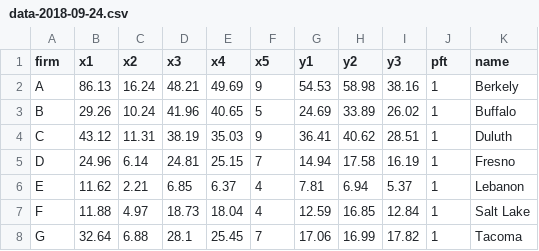
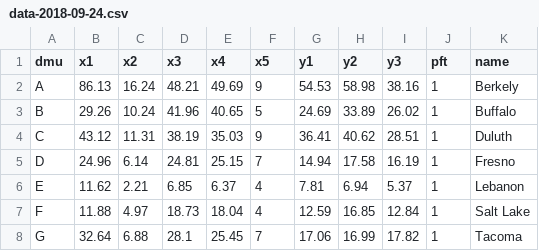
Before and after one commit to eponkratova/data_envelopment_analysis, a CSV file: files/data-2018-09-24.csv, drawn as a sheet; only a part is shown.

```diff
--- a/files/data-2018-09-24.csv
+++ b/files/data-2018-09-24.csv
@@ -1,2 +1,2 @@
-firm,x1,x2,x3,x4,x5,y1,y2,y3,pft,name
+dmu,x1,x2,x3,x4,x5,y1,y2,y3,pft,name
 A,86.13,16.24,48.21,49.69,9,54.53,58.98,38.16,1,Berkely
```
Also changed, not shown: 2 other files.
